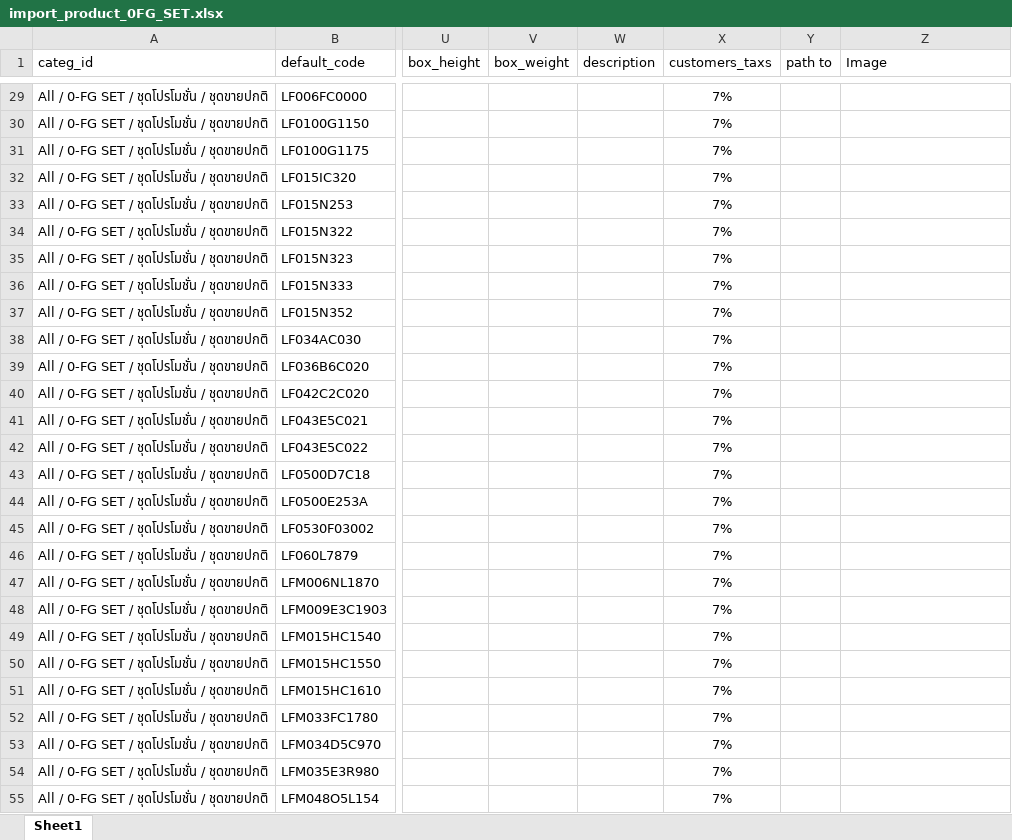
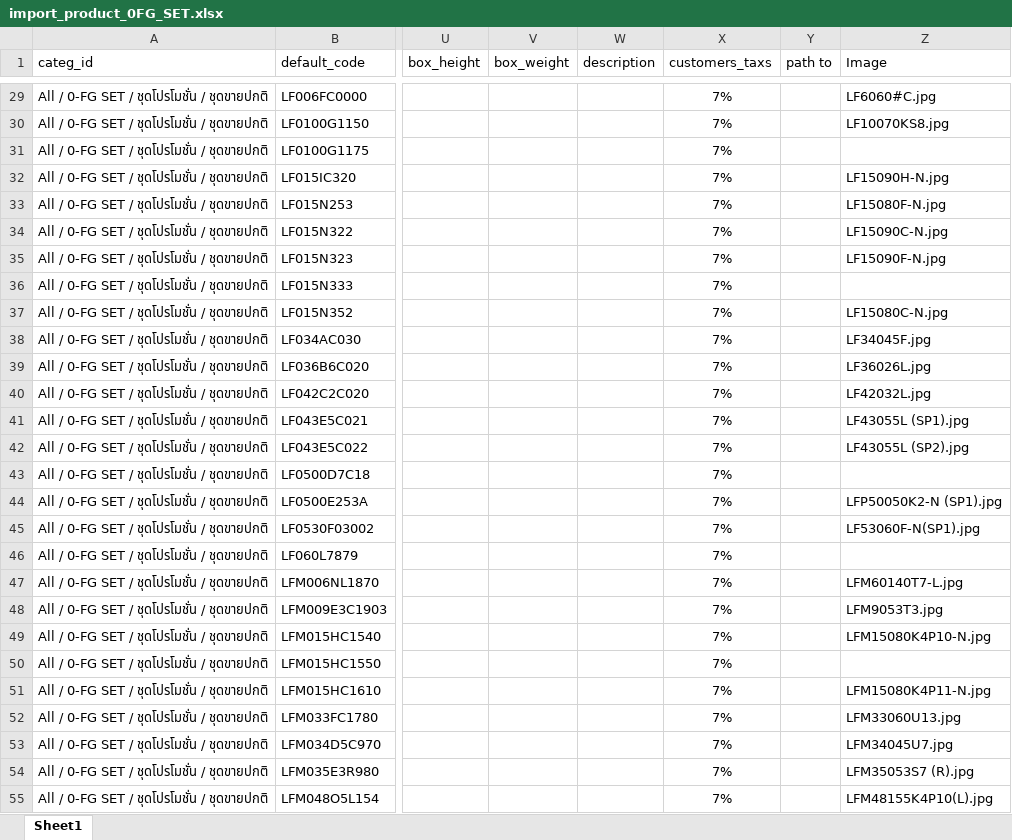
Before and after one commit to apcball/Project1, an Excel workbook: Data_file/import_product_0FG_SET.xlsx, sheet Sheet1, drawn as a sheet; only a part is shown, gaps mark what is left out; values as stored, in another font and other column widths than the file's, no borders; the diff covers the shown part only; the diff names each change by its address in the sheet, - before the commit and + after, or states it on an @@ line.

```diff
--- a/Data_file/import_product_0FG_SET.xlsx (sheet Sheet1)
+++ b/Data_file/import_product_0FG_SET.xlsx (sheet Sheet1)
-Z29 (Image): (empty)
+Z29 (Image): LF6060#C.jpg
-Z30 (Image): (empty)
+Z30 (Image): LF10070KS8.jpg
-Z32 (Image): (empty)
+Z32 (Image): LF15090H-N.jpg
-Z33 (Image): (empty)
+Z33 (Image): LF15080F-N.jpg
-Z34 (Image): (empty)
+Z34 (Image): LF15090C-N.jpg
-Z35 (Image): (empty)
+Z35 (Image): LF15090F-N.jpg
-Z37 (Image): (empty)
+Z37 (Image): LF15080C-N.jpg
-Z38 (Image): (empty)
+Z38 (Image): LF34045F.jpg
-Z39 (Image): (empty)
+Z39 (Image): LF36026L.jpg
-Z40 (Image): (empty)
+Z40 (Image): LF42032L.jpg
-Z41 (Image): (empty)
+Z41 (Image): LF43055L (SP1).jpg
-Z42 (Image): (empty)
+Z42 (Image): LF43055L (SP2).jpg
-Z44 (Image): (empty)
+Z44 (Image): LFP50050K2-N (SP1).jpg
-Z45 (Image): (empty)
+Z45 (Image): LF53060F-N(SP1).jpg
-Z47 (Image): (empty)
+Z47 (Image): LFM60140T7-L.jpg
-Z48 (Image): (empty)
+Z48 (Image): LFM9053T3.jpg
-Z49 (Image): (empty)
+Z49 (Image): LFM15080K4P10-N.jpg
-Z51 (Image): (empty)
+Z51 (Image): LFM15080K4P11-N.jpg
-Z52 (Image): (empty)
+Z52 (Image): LFM33060U13.jpg
-Z53 (Image): (empty)
+Z53 (Image): LFM34045U7.jpg
-Z54 (Image): (empty)
+Z54 (Image): LFM35053S7 (R).jpg
-Z55 (Image): (empty)
+Z55 (Image): LFM48155K4P10(L).jpg
```
Also changed, not shown: 1153 edited cells elsewhere in this sheet, 2 other files.
